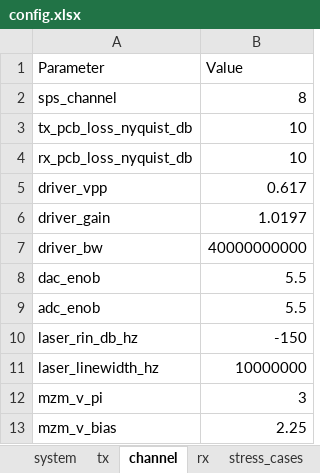
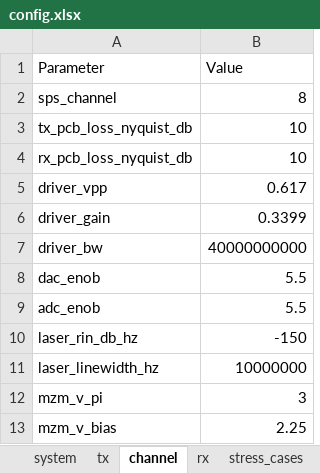
Before and after one commit to ZenHatesCoding/lpo-pam4-sim, an Excel workbook: config.xlsx, sheet channel, drawn as a sheet; only a part is shown; values as stored, in another font and other column widths than the file's, no borders; the diff names each change by its address in the sheet, - before the commit and + after, or states it on an @@ line.

```diff
--- a/config.xlsx (sheet channel)
+++ b/config.xlsx (sheet channel)
-B6 (Value): 1.0197
+B6 (Value): 0.3399
```
Also changed, not shown: 5 other files.
